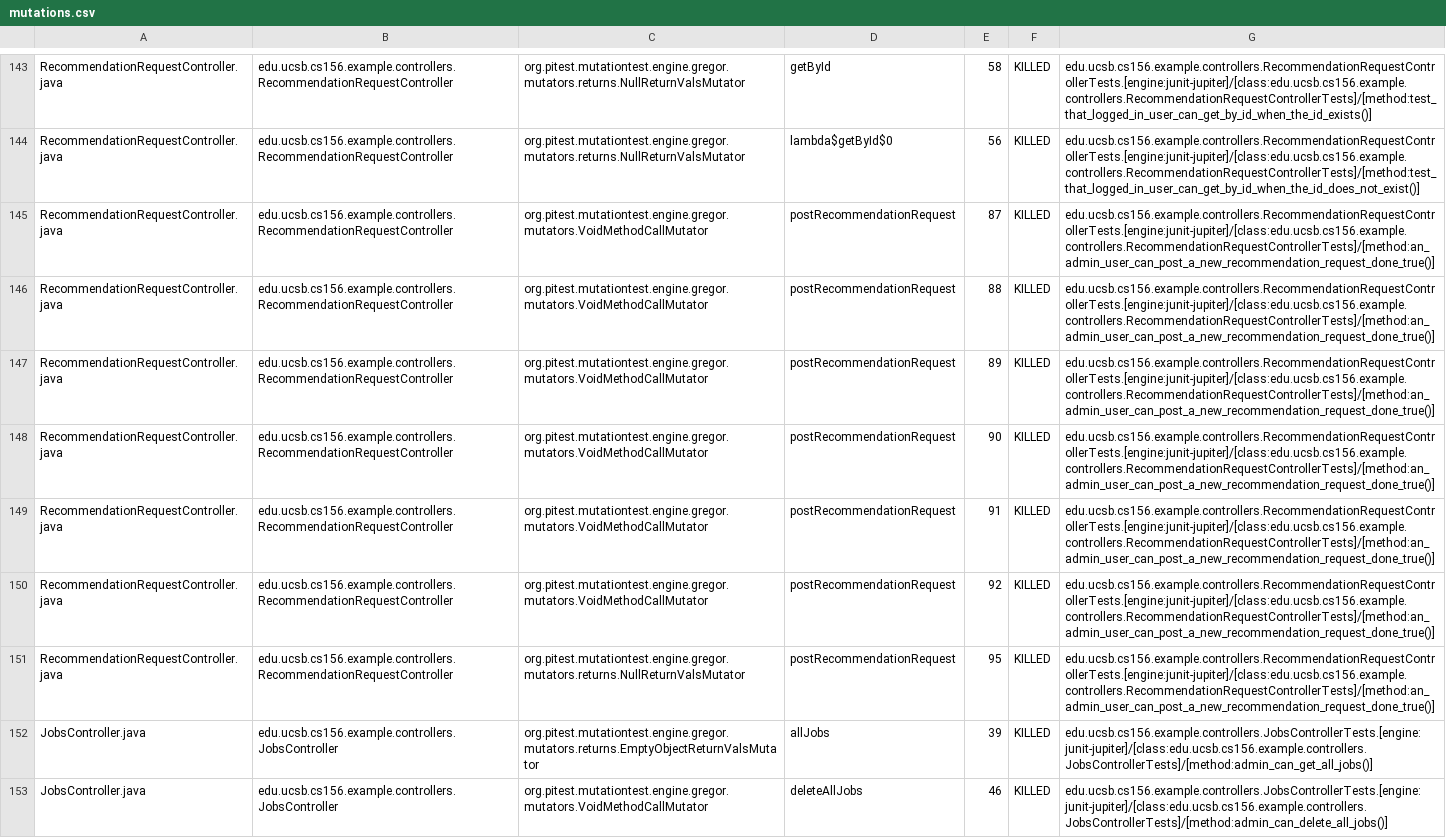
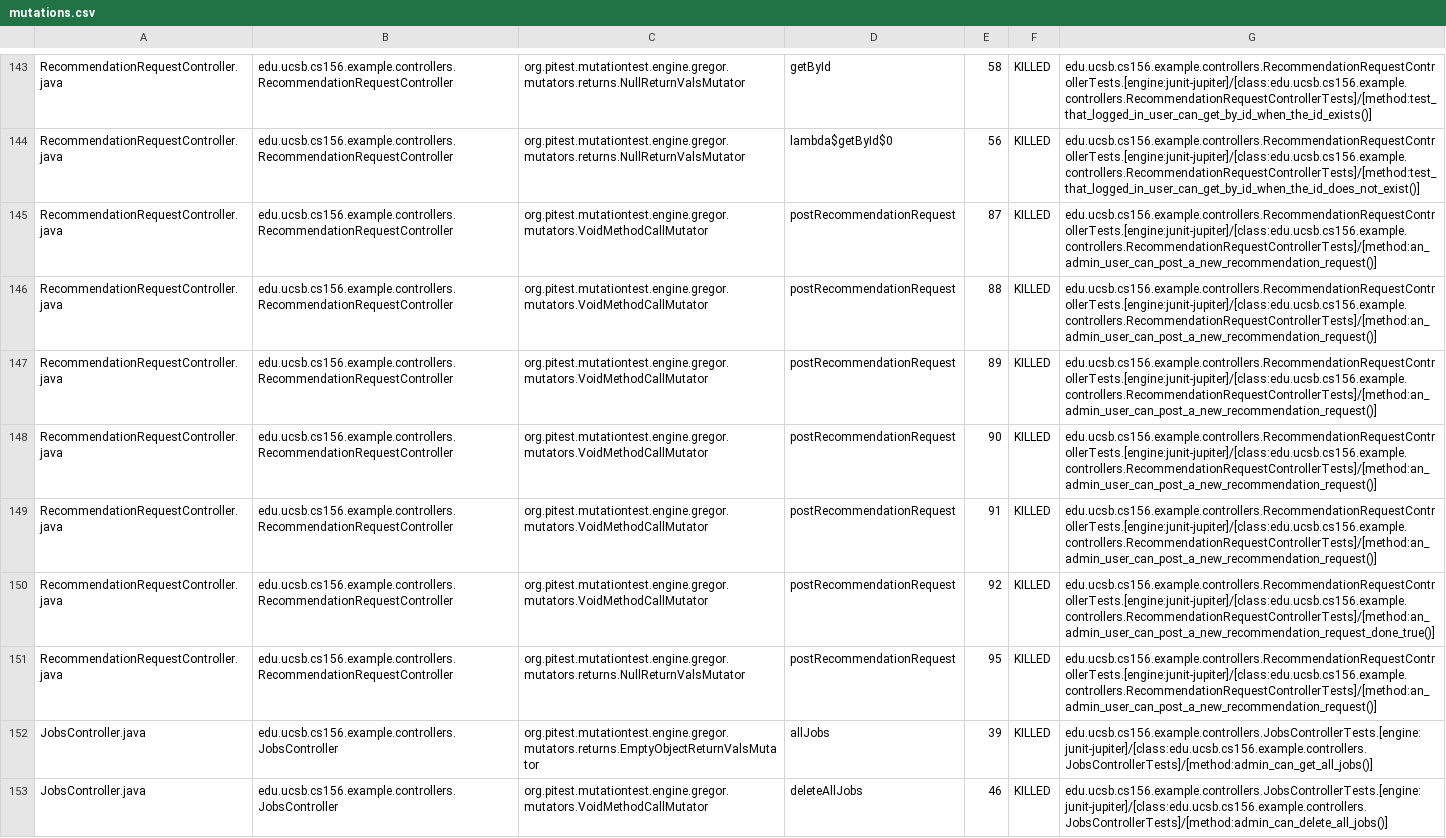
Before and after one commit to ucsb-cs156-s26/team01-s26-13, a CSV file: prs/73/pitest/mutations.csv, drawn as a sheet; only a part is shown, gaps mark what is left out; the diff names each change by its address in the sheet, - before the commit and + after, or states it on an @@ line.

Commit message:
Deploying to gh-pages from @ ucsb-cs156-s26/team01-s26-13@17e88f17fd32c460717cdd0560c8d7517dca92ec 🚀

```diff
--- a/prs/73/pitest/mutations.csv
+++ b/prs/73/pitest/mutations.csv
-G145:G149: edu.ucsb.cs156.example.controllers.RecommendationRequestControllerTests.[engine:junit-jupiter]/[class:edu.ucsb.cs156.example.controllers.RecommendationRequestControllerTests]/[method:an_admin_user_can_post_a_new_recommendation_request_done_true()]
+G145:G149: edu.ucsb.cs156.example.controllers.RecommendationRequestControllerTests.[engine:junit-jupiter]/[class:edu.ucsb.cs156.example.controllers.RecommendationRequestControllerTests]/[method:an_admin_user_can_post_a_new_recommendation_request()]
-G151: edu.ucsb.cs156.example.controllers.RecommendationRequestControllerTests.[engine:junit-jupiter]/[class:edu.ucsb.cs156.example.controllers.RecommendationRequestControllerTests]/[method:an_admin_user_can_post_a_new_recommendation_request_done_true()]
+G151: edu.ucsb.cs156.example.controllers.RecommendationRequestControllerTests.[engine:junit-jupiter]/[class:edu.ucsb.cs156.example.controllers.RecommendationRequestControllerTests]/[method:an_admin_user_can_post_a_new_recommendation_request()]
```
Also changed, not shown: 23 other files.
